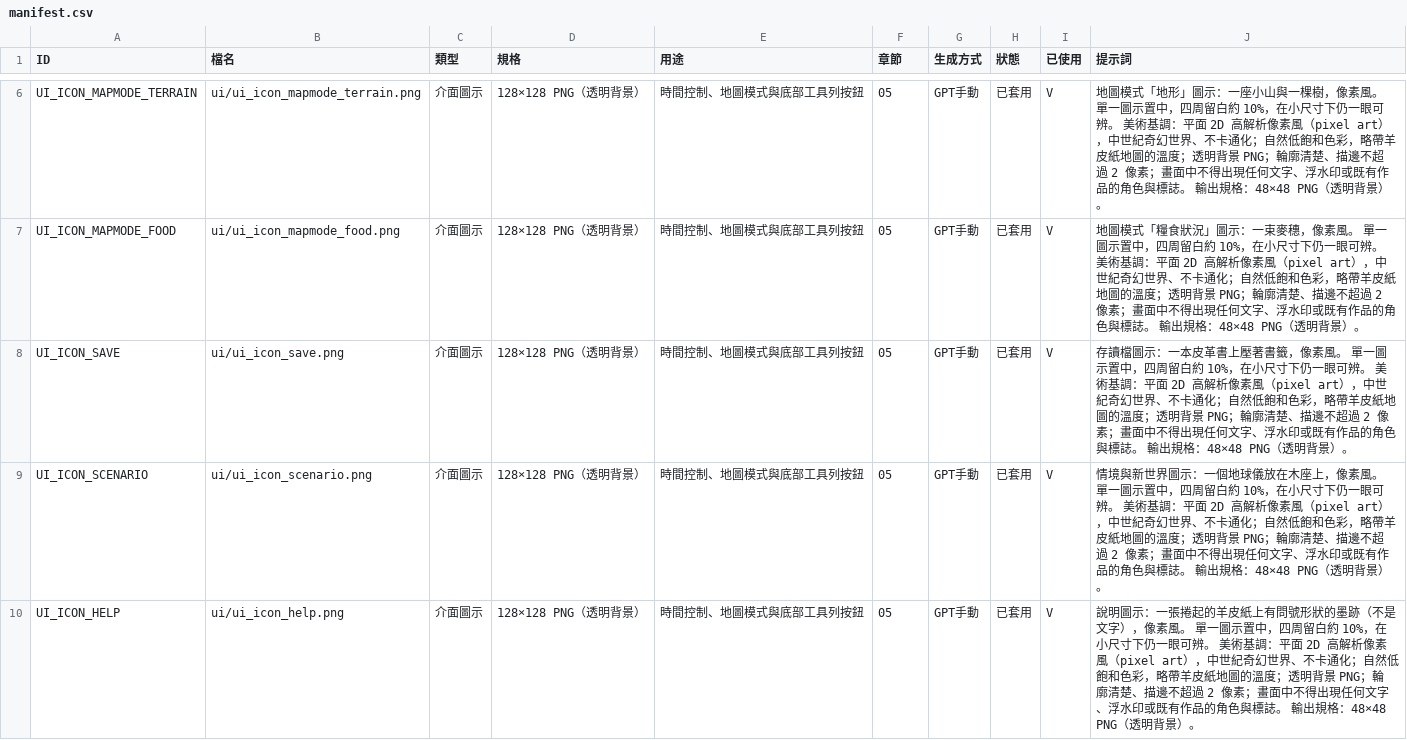
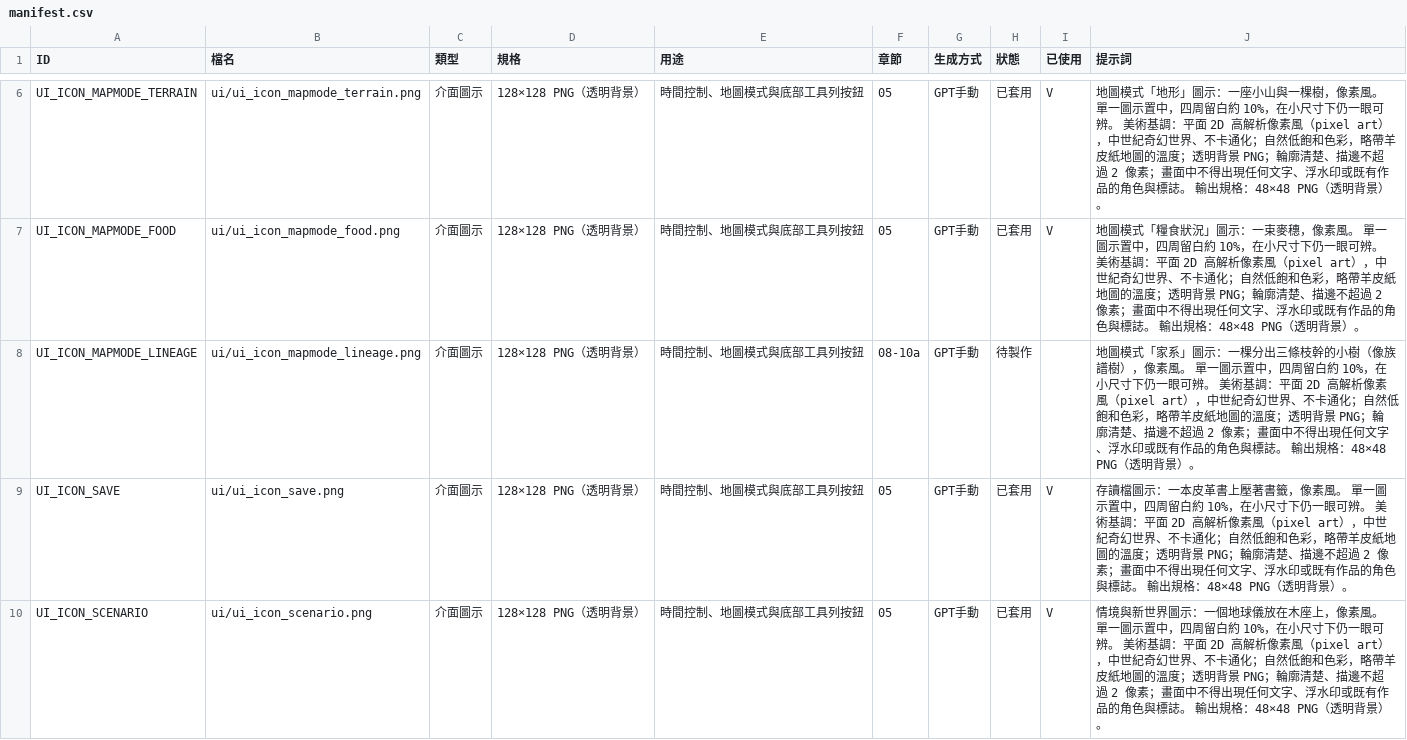
Before and after one commit to peter50903/World-Library, a CSV file: assets/manifest.csv, drawn as a sheet; only a part is shown, gaps mark what is left out; the shorter side is filled out with more unchanged rows; the diff names each change by its address in the sheet, - before the commit and + after, or states it on an @@ line.

```diff
--- a/assets/manifest.csv
+++ b/assets/manifest.csv
+row 8: UI_ICON_MAPMODE_LINEAGE | ui/ui_icon_mapmode_lineage.png | 介面圖示 | 128×128 PNG（透明背景） | 時間控制、地圖模式與底部工具列按鈕 | 08-10a | GPT手動 | 待製作 |  | 地圖模式「家系」圖示：一棵分出三條枝幹的小樹（像族譜樹），像素風。 單一圖示置中，四周留白約 10%，在小尺寸下仍一眼可辨。 美術基調：平面 2D 高解析像素風（pixel art），中世紀奇幻世界、不卡通化；自然低飽和色彩，略帶羊皮紙地圖的溫度；透明背景 PNG；輪廓清楚、描邊不超過 2 像素；畫面中不得出現任何文字、浮水印或既有作品的角色與標誌。 輸出規格：48×48 PNG（透明背景）。
```
Also changed, not shown: 10 other files.
